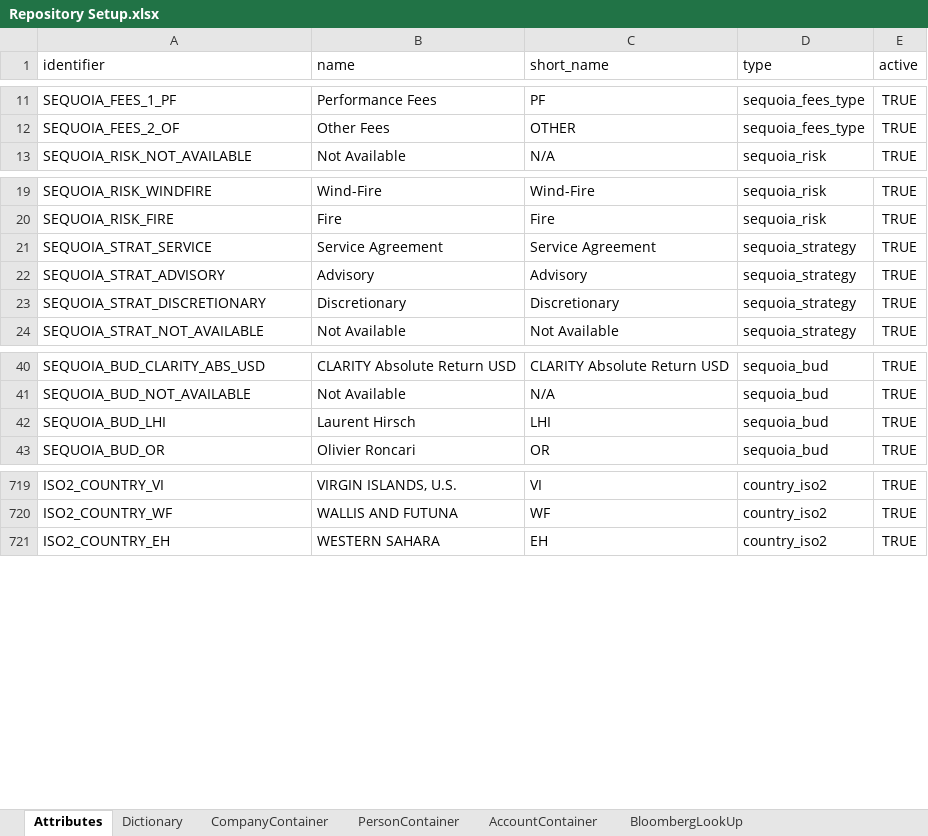
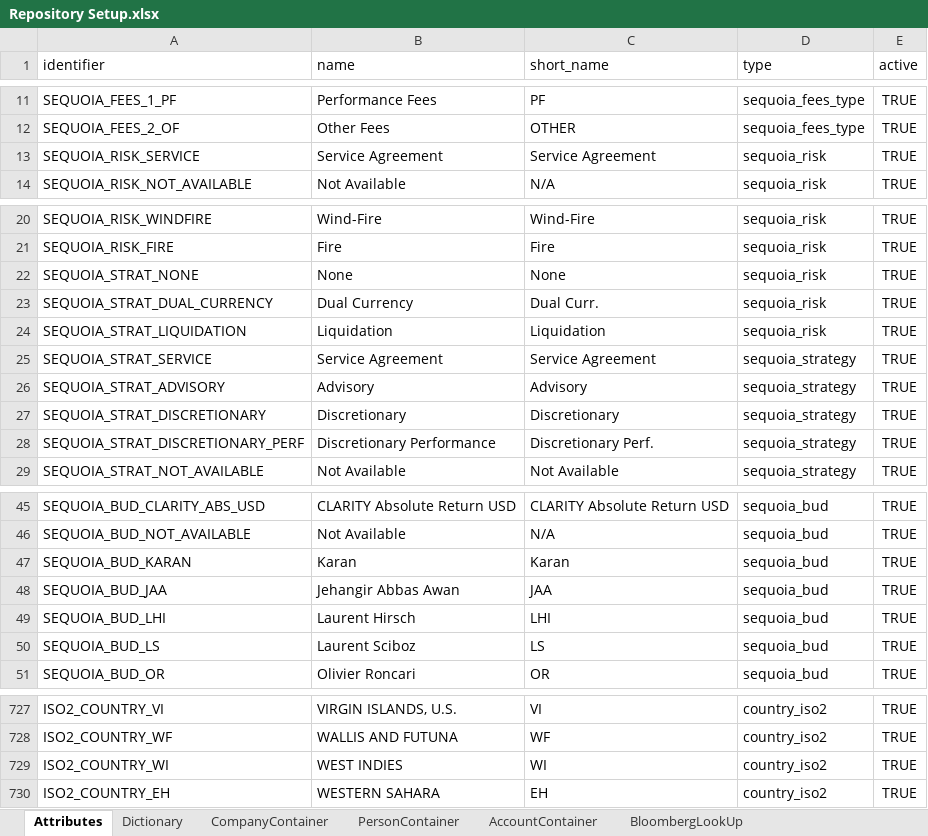
Before and after one commit to humblejok/gso_finale, an Excel workbook: resources/Repository Setup.xlsx, sheet Attributes, drawn as a sheet; only a part is shown, gaps mark what is left out; values as stored, in another font and other column widths than the file's, no borders; the diff names each change by its address in the sheet, - before the commit and + after, or states it on an @@ line.

```diff
--- a/resources/Repository Setup.xlsx (sheet Attributes)
+++ b/resources/Repository Setup.xlsx (sheet Attributes)
+row 13: SEQUOIA_RISK_SERVICE | Service Agreement | Service Agreement | sequoia_risk | TRUE
+row 22: SEQUOIA_STRAT_NONE | None | None | sequoia_risk | TRUE
+row 23: SEQUOIA_STRAT_DUAL_CURRENCY | Dual Currency | Dual Curr. | sequoia_risk | TRUE
+row 24: SEQUOIA_STRAT_LIQUIDATION | Liquidation | Liquidation | sequoia_risk | TRUE
+row 28: SEQUOIA_STRAT_DISCRETIONARY_PERF | Discretionary Performance | Discretionary Perf. | sequoia_strategy | TRUE
+row 47: SEQUOIA_BUD_KARAN | Karan | Karan | sequoia_bud | TRUE
+row 48: SEQUOIA_BUD_JAA | Jehangir Abbas Awan | JAA | sequoia_bud | TRUE
+row 50: SEQUOIA_BUD_LS | Laurent Sciboz | LS | sequoia_bud | TRUE
+row 729: ISO2_COUNTRY_WI | WEST INDIES | WI | country_iso2 | TRUE
```
Also changed, not shown: 12 other files.
